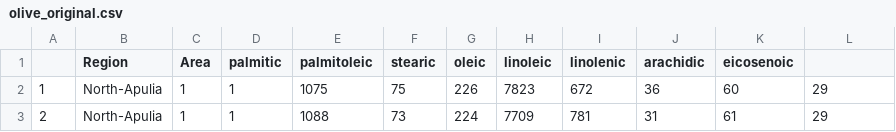
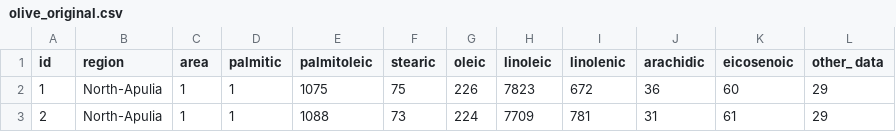
Before and after one commit to Python-Neiva/CNN-housing-ca-olive-oil, a CSV file: olive_original.csv, drawn as a sheet; only a part is shown.

Commit message:
feat: adding name to all the columns

```diff
--- a/olive_original.csv
+++ b/olive_original.csv
@@ -1,2 +1,2 @@
-,Region,Area,palmitic,palmitoleic,stearic,oleic,linoleic,linolenic,arachidic,eicosenoic
+id,region,area,palmitic,palmitoleic,stearic,oleic,linoleic,linolenic,arachidic,eicosenoic,other_ data
 1,North-Apulia,1,1,1075,75,226,7823,672,36,60,29
```
